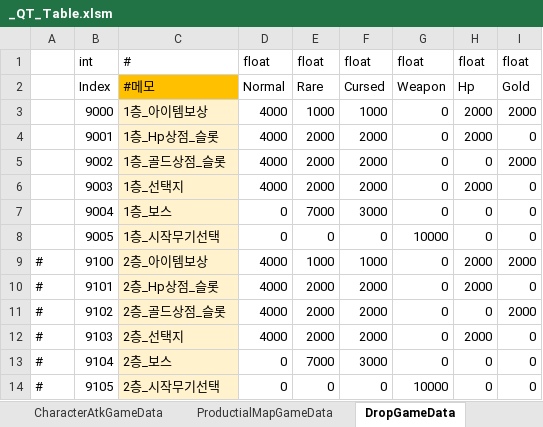
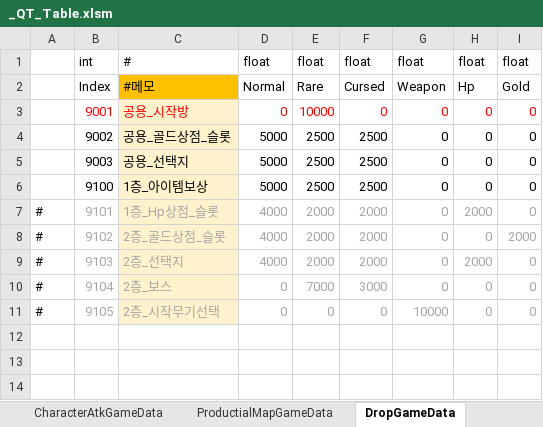
Before and after one commit to Cuty444/QT_Proto, an Excel workbook: _GameData/_QT_Table.xlsm, sheet DropGameData, drawn as a sheet; values as stored, in another font and other column widths than the file's, no borders; table styles not drawn; removed rows and columns are numbered as before the commit, all else as after; the diff names each change by its address in the sheet, - before the commit and + after, or states it on an @@ line.

```diff
--- a/_GameData/_QT_Table.xlsm (sheet DropGameData)
+++ b/_GameData/_QT_Table.xlsm (sheet DropGameData)
-row 3:  | 9000 | 1층_아이템보상 | 4000 | 1000 | 1000 | 0 | 2000 | 2000
-B3:I3 text colour: black
+B3:I3 text colour: #FF0000
-C3: 1층_Hp상점_슬롯
+C3: 공용_시작방
-D3: 4000
+D3: 0
-E3: 2000
+E3: 10000
-F3: 2000
+F3: 0
-H3: 2000
+H3: 0
-C4: 1층_골드상점_슬롯
+C4: 공용_골드상점_슬롯
-D4:D5: 4000
+D4:D5: 5000
-E4:E5: 2000
+E4:E5: 2500
-F4:F5: 2000
+F4:F5: 2500
-I4: 2000
+I4: 0
-C5: 1층_선택지
+C5: 공용_선택지
-H5: 2000
+H5: 0
-row 7:  | 9004 | 1층_보스 | 0 | 7000 | 3000 | 0 | 0 | 0
-row 8:  | 9005 | 1층_시작무기선택 | 0 | 0 | 0 | 10000 | 0 | 0
-A6: #
+A6: (empty)
-C6: 2층_아이템보상
+C6: 1층_아이템보상
-D6: 4000
+D6: 5000
-E6: 1000
+E6: 2500
-F6: 1000
+F6: 2500
-H6: 2000
+H6: 0
-I6: 2000
+I6: 0
-B7:I11 text colour: black
+B7:I11 text colour: #A6A6A6
-C7: 2층_Hp상점_슬롯
+C7: 1층_Hp상점_슬롯
```
Also changed, not shown: sheet ProductialMapGameData, sheet EnemyGameData, charts or pictures, 2 other files.
